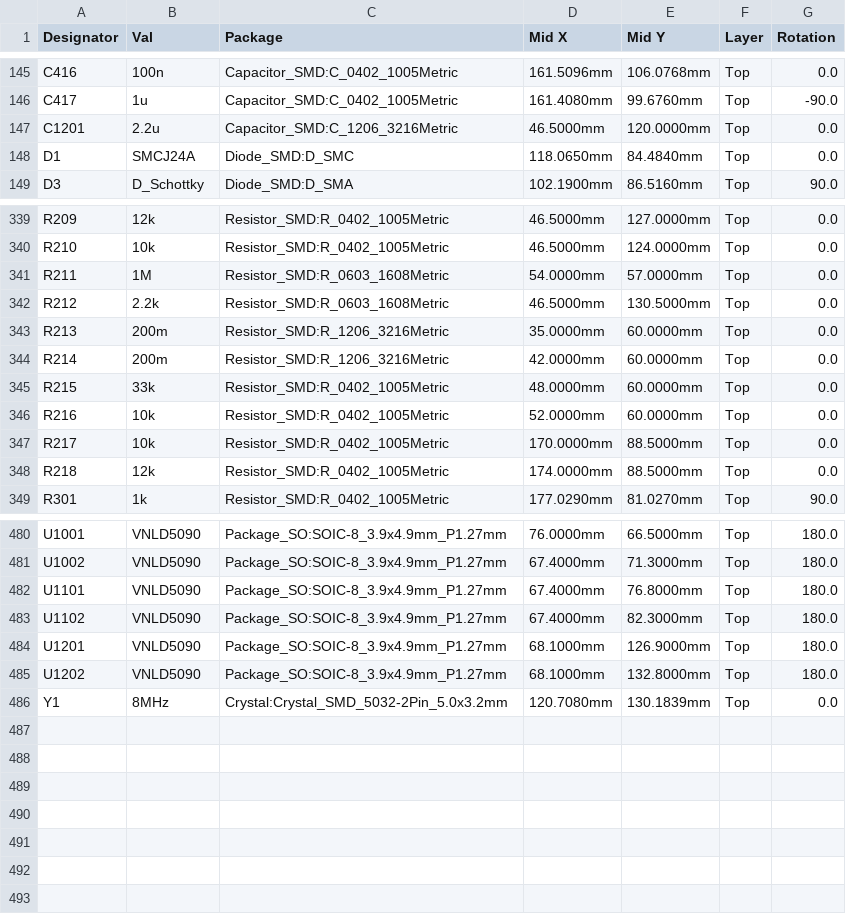
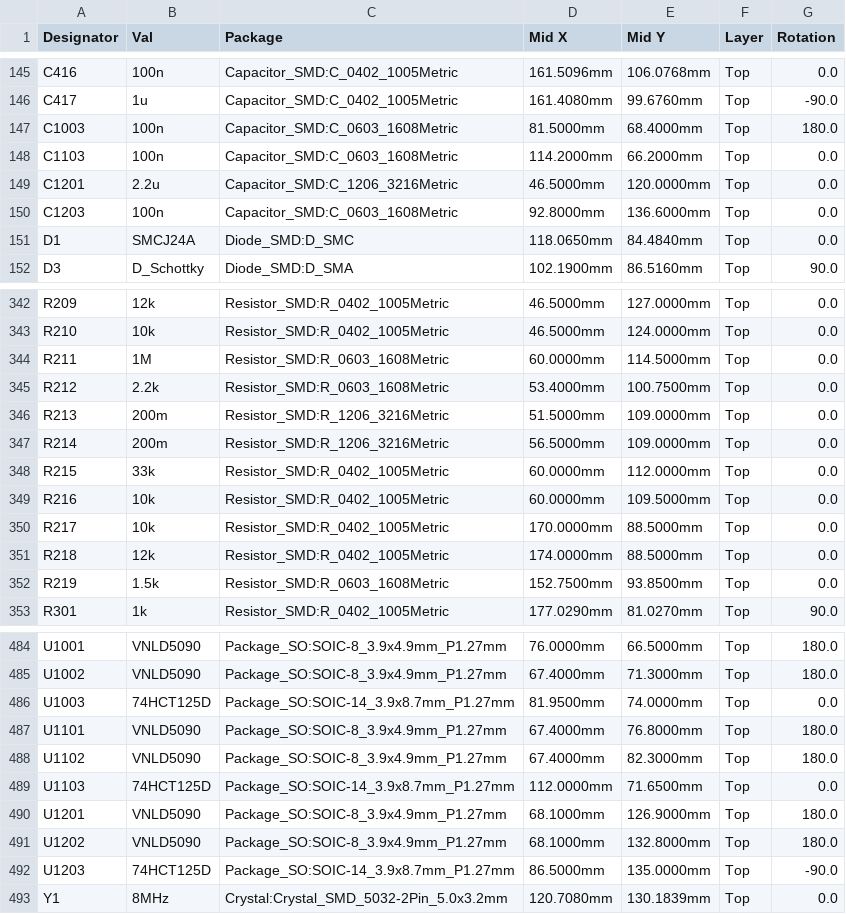
Before and after one commit to halbritt/fome-mc, a CSV file: export/CPL-fome-mc.csv, drawn as a sheet; only a part is shown, gaps mark what is left out; the diff covers the shown part only.

```diff
--- a/export/CPL-fome-mc.csv
+++ b/export/CPL-fome-mc.csv
@@ -146,3 +146,6 @@ C416,100n,Capacitor_SMD:C_0402_1005Metric,161.5096mm,106.0768mm,Top,0.0
 C417,1u,Capacitor_SMD:C_0402_1005Metric,161.4080mm,99.6760mm,Top,-90.0
+C1003,100n,Capacitor_SMD:C_0603_1608Metric,81.5000mm,68.4000mm,Top,180.0
+C1103,100n,Capacitor_SMD:C_0603_1608Metric,114.2000mm,66.2000mm,Top,0.0
 C1201,2.2u,Capacitor_SMD:C_1206_3216Metric,46.5000mm,120.0000mm,Top,0.0
+C1203,100n,Capacitor_SMD:C_0603_1608Metric,92.8000mm,136.6000mm,Top,0.0
 D1,SMCJ24A,Diode_SMD:D_SMC,118.0650mm,84.4840mm,Top,0.0
@@ -340,10 +343,11 @@ R209,12k,Resistor_SMD:R_0402_1005Metric,46.5000mm,127.0000mm,Top,0.0
 R210,10k,Resistor_SMD:R_0402_1005Metric,46.5000mm,124.0000mm,Top,0.0
-R211,1M,Resistor_SMD:R_0603_1608Metric,54.0000mm,57.0000mm,Top,0.0
-R212,2.2k,Resistor_SMD:R_0603_1608Metric,46.5000mm,130.5000mm,Top,0.0
-R213,200m,Resistor_SMD:R_1206_3216Metric,35.0000mm,60.0000mm,Top,0.0
-R214,200m,Resistor_SMD:R_1206_3216Metric,42.0000mm,60.0000mm,Top,0.0
-R215,33k,Resistor_SMD:R_0402_1005Metric,48.0000mm,60.0000mm,Top,0.0
-R216,10k,Resistor_SMD:R_0402_1005Metric,52.0000mm,60.0000mm,Top,0.0
+R211,1M,Resistor_SMD:R_0603_1608Metric,60.0000mm,114.5000mm,Top,0.0
+R212,2.2k,Resistor_SMD:R_0603_1608Metric,53.4000mm,100.7500mm,Top,0.0
+R213,200m,Resistor_SMD:R_1206_3216Metric,51.5000mm,109.0000mm,Top,0.0
+R214,200m,Resistor_SMD:R_1206_3216Metric,56.5000mm,109.0000mm,Top,0.0
+R215,33k,Resistor_SMD:R_0402_1005Metric,60.0000mm,112.0000mm,Top,0.0
+R216,10k,Resistor_SMD:R_0402_1005Metric,60.0000mm,109.5000mm,Top,0.0
 R217,10k,Resistor_SMD:R_0402_1005Metric,170.0000mm,88.5000mm,Top,0.0
 R218,12k,Resistor_SMD:R_0402_1005Metric,174.0000mm,88.5000mm,Top,0.0
+R219,1.5k,Resistor_SMD:R_0603_1608Metric,152.7500mm,93.8500mm,Top,0.0
 R301,1k,Resistor_SMD:R_0402_1005Metric,177.0290mm,81.0270mm,Top,90.0
@@ -481,6 +485,9 @@ U1001,VNLD5090,Package_SO:SOIC-8_3.9x4.9mm_P1.27mm,76.0000mm,66.5000mm,Top,180.0
 U1002,VNLD5090,Package_SO:SOIC-8_3.9x4.9mm_P1.27mm,67.4000mm,71.3000mm,Top,180.0
+U1003,74HCT125D,Package_SO:SOIC-14_3.9x8.7mm_P1.27mm,81.9500mm,74.0000mm,Top,0.0
 U1101,VNLD5090,Package_SO:SOIC-8_3.9x4.9mm_P1.27mm,67.4000mm,76.8000mm,Top,180.0
 U1102,VNLD5090,Package_SO:SOIC-8_3.9x4.9mm_P1.27mm,67.4000mm,82.3000mm,Top,180.0
+U1103,74HCT125D,Package_SO:SOIC-14_3.9x8.7mm_P1.27mm,112.0000mm,71.6500mm,Top,0.0
 U1201,VNLD5090,Package_SO:SOIC-8_3.9x4.9mm_P1.27mm,68.1000mm,126.9000mm,Top,180.0
 U1202,VNLD5090,Package_SO:SOIC-8_3.9x4.9mm_P1.27mm,68.1000mm,132.8000mm,Top,180.0
+U1203,74HCT125D,Package_SO:SOIC-14_3.9x8.7mm_P1.27mm,86.5000mm,135.0000mm,Top,-90.0
 Y1,8MHz,Crystal:Crystal_SMD_5032-2Pin_5.0x3.2mm,120.7080mm,130.1839mm,Top,0.0
```
Also changed, not shown: 23 edited cells elsewhere in this file, export/BOM-fome-mc.csv, io-map.csv, 51 other files.
